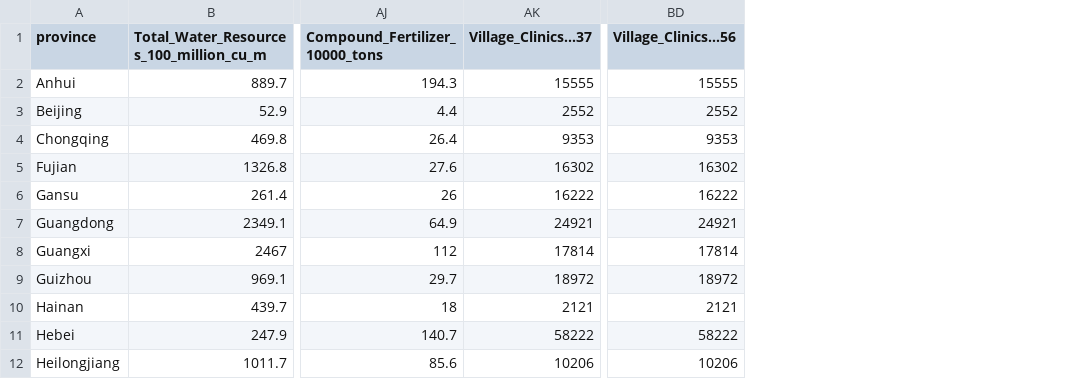
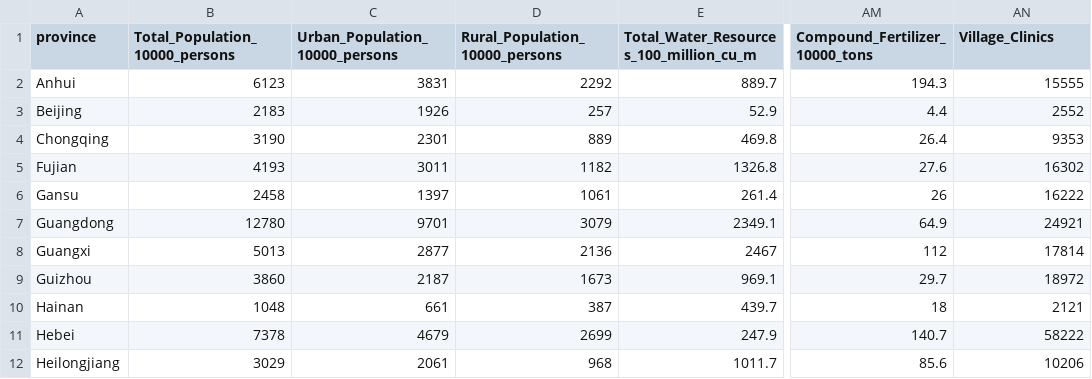
Before and after one commit to mandmeier/cn_antibiotics, a CSV file: data/cleaned/yearbook_cleaned.csv, drawn as a sheet; only a part is shown, gaps mark what is left out; removed rows and columns are numbered as before the commit, all else as after; the diff names each change by its address in the sheet, - before the commit and + after, or states it on an @@ line.

```diff
--- a/data/cleaned/yearbook_cleaned.csv
+++ b/data/cleaned/yearbook_cleaned.csv
+column B (Total_Population_10000_persons), rows 2-12: 6123 | 2183 | 3190 | 4193 | 2458 | 12780 | 5013 | 3860 | 1048 | 7378 | 3029
+column C (Urban_Population_10000_persons), rows 2-12: 3831 | 1926 | 2301 | 3011 | 1397 | 9701 | 2877 | 2187 | 661 | 4679 | 2061
+column D (Rural_Population_10000_persons), rows 2-12: 2292 | 257 | 889 | 1182 | 1061 | 3079 | 2136 | 1673 | 387 | 2699 | 968
-column BD (Village_Clinics...56), rows 2-12: 15555 | 2552 | 9353 | 16302 | 16222 | 24921 | 17814 | 18972 | 2121 | 58222 | 10206
-AN1: Village_Clinics...37
+AN1: Village_Clinics
```
Also changed, not shown: data/raw/yearbook.csv, 20 other files.
